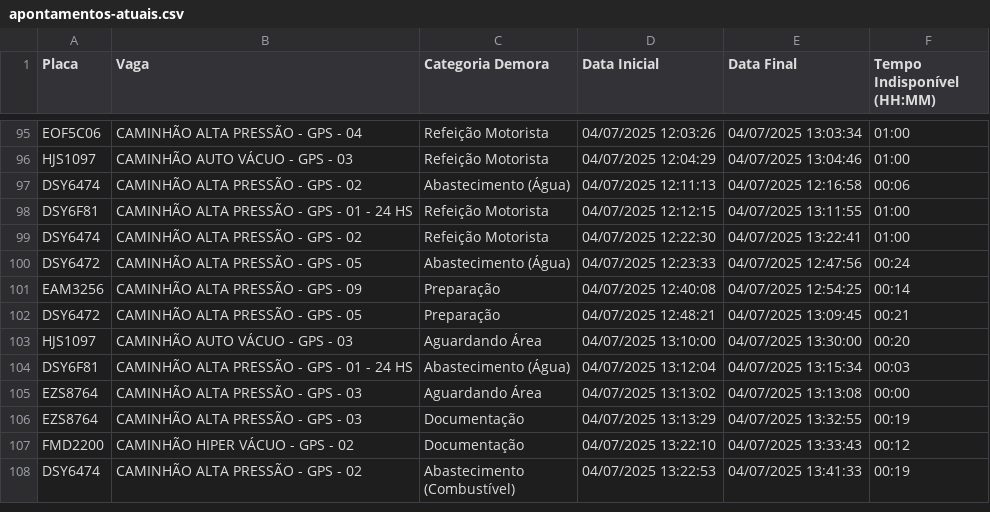
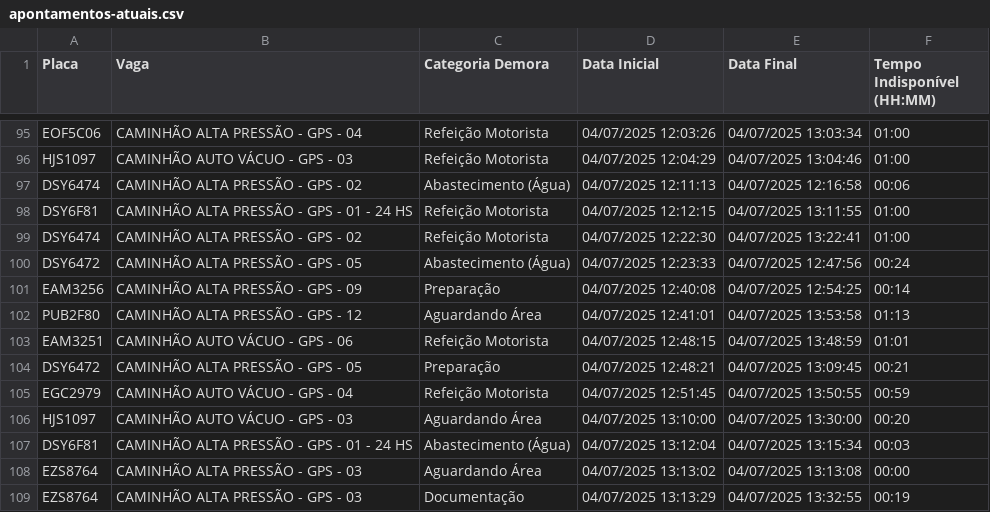
Before and after one commit to GrupoGps-Mecanizada/Apontamento-Dos-Tablets, a CSV file: data/apontamentos-atuais.csv, drawn as a sheet; only a part is shown, gaps mark what is left out; the shorter side is filled out with more unchanged rows; the diff names each change by its address in the sheet, - before the commit and + after, or states it on an @@ line.

Commit message:
🔄 Auto v3.3 - Refresh: 20 | Data: 97 - 04/07/2025, 13:56:58

```diff
--- a/data/apontamentos-atuais.csv
+++ b/data/apontamentos-atuais.csv
+row 102: PUB2F80 | CAMINHÃO ALTA PRESSÃO - GPS - 12 | Aguardando Área | 04/07/2025 12:41:01 | 04/07/2025 13:53:58 | 01:13
+row 103: EAM3251 | CAMINHÃO AUTO VÁCUO - GPS - 06 | Refeição Motorista | 04/07/2025 12:48:15 | 04/07/2025 13:48:59 | 01:01
+row 105: EGC2979 | CAMINHÃO AUTO VÁCUO - GPS - 04 | Refeição Motorista | 04/07/2025 12:51:45 | 04/07/2025 13:50:55 | 00:59
```
